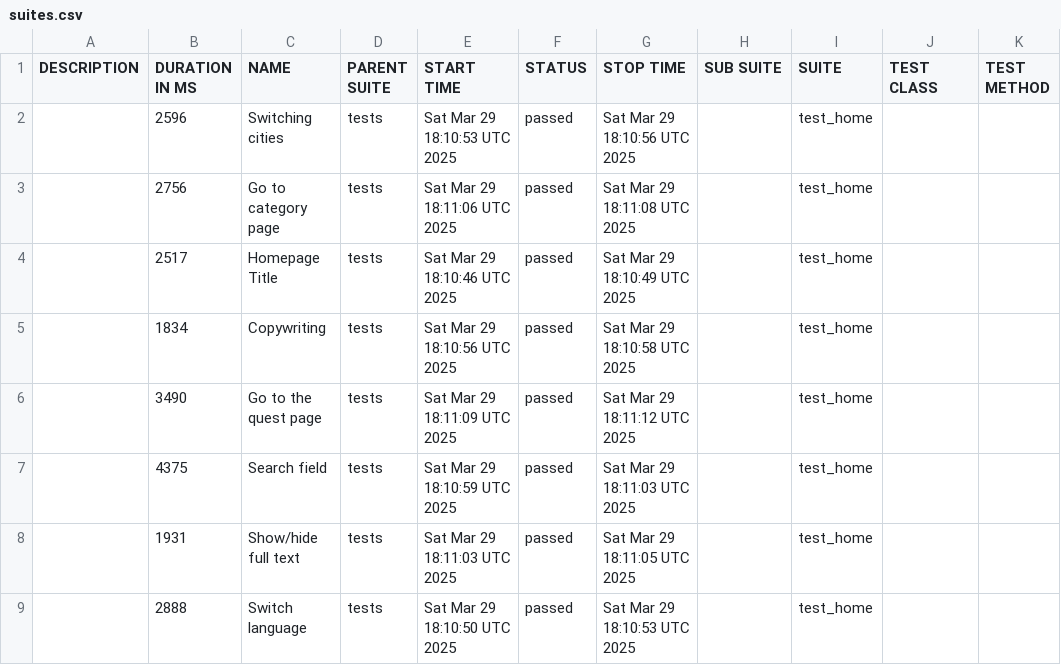
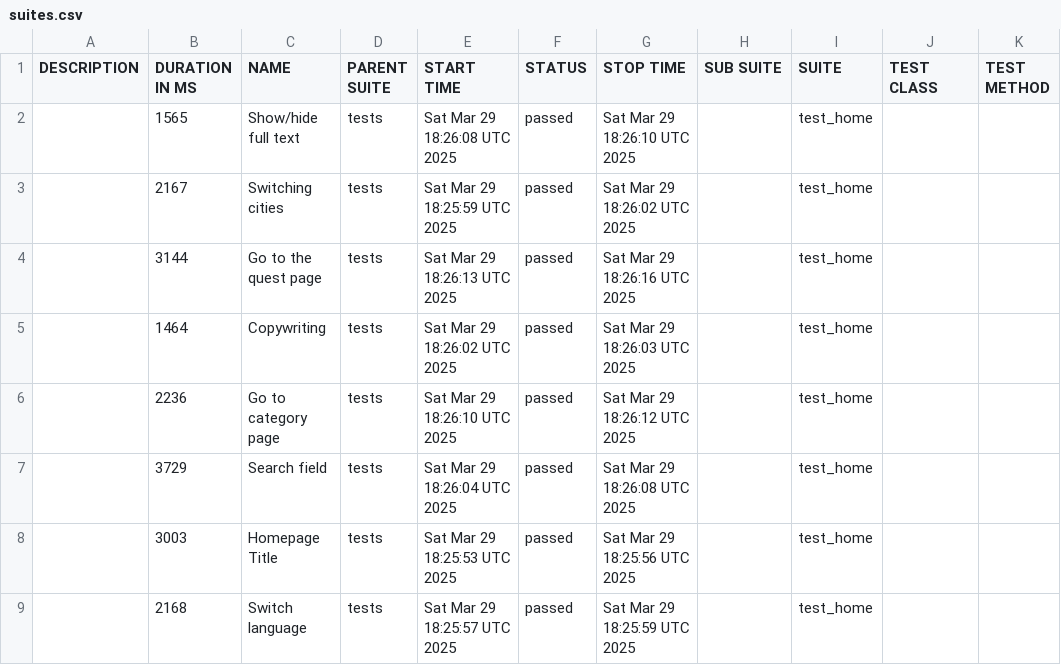
Before and after one commit to devrdtab/pwpqroom, a CSV file: data/suites.csv, drawn as a sheet.

```diff
--- a/data/suites.csv
+++ b/data/suites.csv
@@ -1,9 +1,9 @@
 "DESCRIPTION","DURATION IN MS","NAME","PARENT SUITE","START TIME","STATUS","STOP TIME","SUB SUITE","SUITE","TEST CLASS","TEST METHOD"
-"","2596","Switching cities","tests","Sat Mar 29 18:10:53 UTC 2025","passed","Sat Mar 29 18:10:56 UTC 2025","","test_home","",""
-"","2756","Go to category page","tests","Sat Mar 29 18:11:06 UTC 2025","passed","Sat Mar 29 18:11:08 UTC 2025","","test_home","",""
-"","2517","Homepage Title","tests","Sat Mar 29 18:10:46 UTC 2025","passed","Sat Mar 29 18:10:49 UTC 2025","","test_home","",""
-"","1834","Copywriting","tests","Sat Mar 29 18:10:56 UTC 2025","passed","Sat Mar 29 18:10:58 UTC 2025","","test_home","",""
-"","3490","Go to the quest page","tests","Sat Mar 29 18:11:09 UTC 2025","passed","Sat Mar 29 18:11:12 UTC 2025","","test_home","",""
-"","4375","Search field","tests","Sat Mar 29 18:10:59 UTC 2025","passed","Sat Mar 29 18:11:03 UTC 2025","","test_home","",""
-"","1931","Show/hide full text","tests","Sat Mar 29 18:11:03 UTC 2025","passed","Sat Mar 29 18:11:05 UTC 2025","","test_home","",""
-"","2888","Switch language","tests","Sat Mar 29 18:10:50 UTC 2025","passed","Sat Mar 29 18:10:53 UTC 2025","","test_home","",""
+"","1565","Show/hide full text","tests","Sat Mar 29 18:26:08 UTC 2025","passed","Sat Mar 29 18:26:10 UTC 2025","","test_home","",""
+"","2167","Switching cities","tests","Sat Mar 29 18:25:59 UTC 2025","passed","Sat Mar 29 18:26:02 UTC 2025","","test_home","",""
+"","3144","Go to the quest page","tests","Sat Mar 29 18:26:13 UTC 2025","passed","Sat Mar 29 18:26:16 UTC 2025","","test_home","",""
+"","1464","Copywriting","tests","Sat Mar 29 18:26:02 UTC 2025","passed","Sat Mar 29 18:26:03 UTC 2025","","test_home","",""
+"","2236","Go to category page","tests","Sat Mar 29 18:26:10 UTC 2025","passed","Sat Mar 29 18:26:12 UTC 2025","","test_home","",""
+"","3729","Search field","tests","Sat Mar 29 18:26:04 UTC 2025","passed","Sat Mar 29 18:26:08 UTC 2025","","test_home","",""
+"","3003","Homepage Title","tests","Sat Mar 29 18:25:53 UTC 2025","passed","Sat Mar 29 18:25:56 UTC 2025","","test_home","",""
+"","2168","Switch language","tests","Sat Mar 29 18:25:57 UTC 2025","passed","Sat Mar 29 18:25:59 UTC 2025","","test_home","",""
```
Also changed, not shown: data/behaviors.csv, 30 other files.
